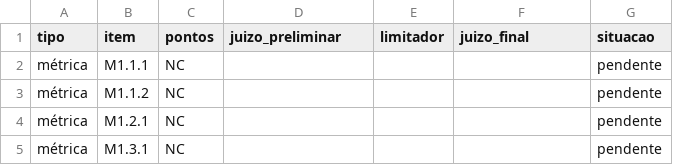
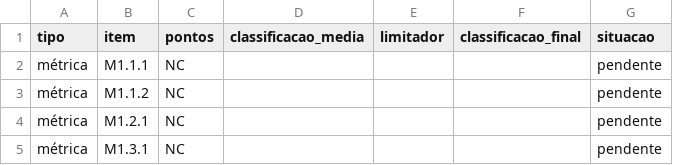
Before and after one commit to FCTE-Qualidade-de-Software-1/2026-2_T02_DOROTHY_JOHSON, a CSV file: data/fase-4/consolidado/julgamento.csv, drawn as a sheet; only a part is shown.

Commit message:
refactor(avaliacao): troca "juízo" por "classificação" nos critérios e resultados
Usa "classificação pela média" no lugar de "juízo preliminar" e "classificação final" no lugar de "juízo final" nas páginas das Fases 2, 3 e 4, nos scripts de pontuação e consolidação e nas colunas de julgamento.csv. O termo "julgamento" foi mantido.

```diff
--- a/data/fase-4/consolidado/julgamento.csv
+++ b/data/fase-4/consolidado/julgamento.csv
@@ -1,2 +1,2 @@
-tipo,item,pontos,juizo_preliminar,limitador,juizo_final,situacao
+tipo,item,pontos,classificacao_media,limitador,classificacao_final,situacao
 métrica,M1.1.1,NC,,,,pendente
```
Also changed, not shown: 9 other files.
